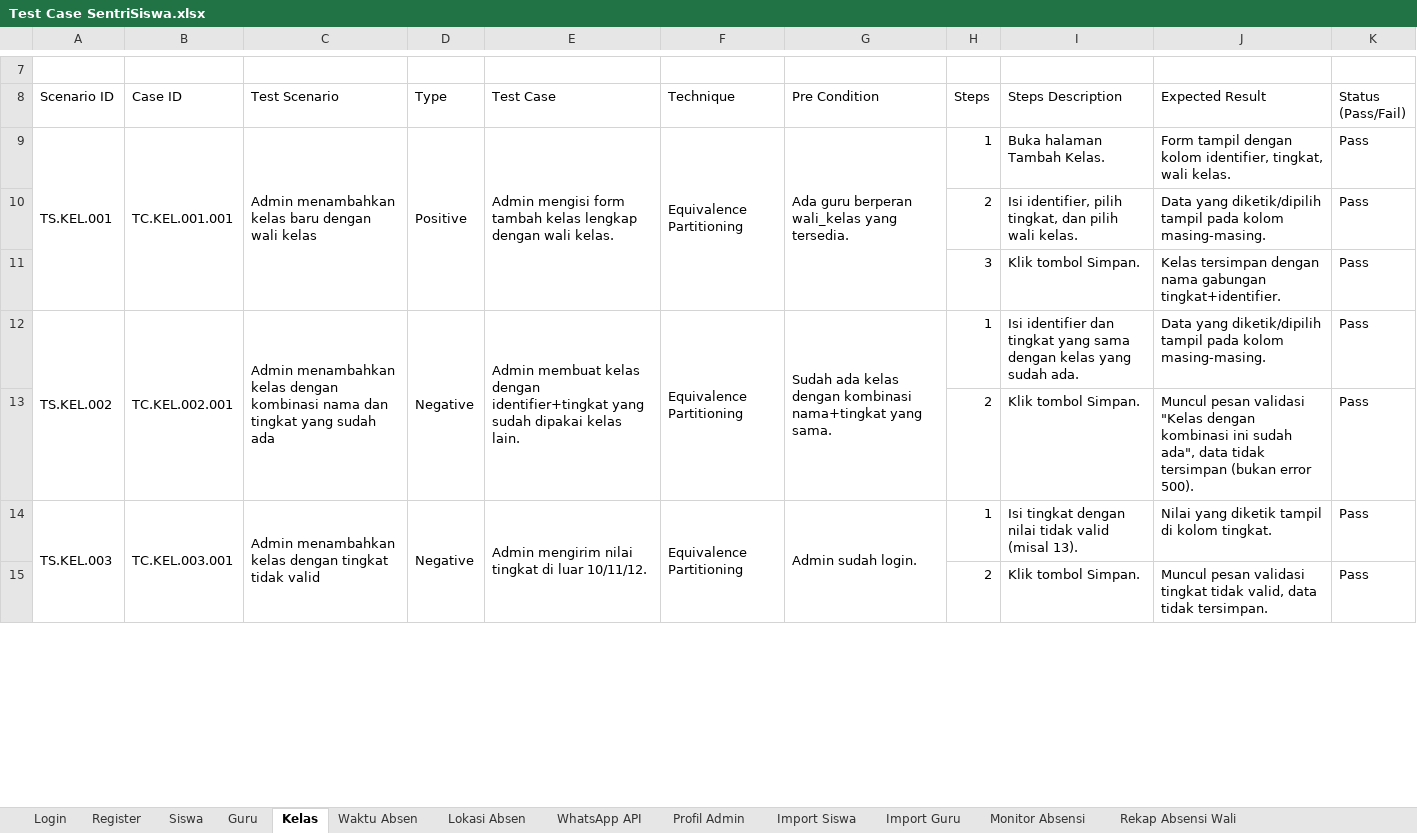
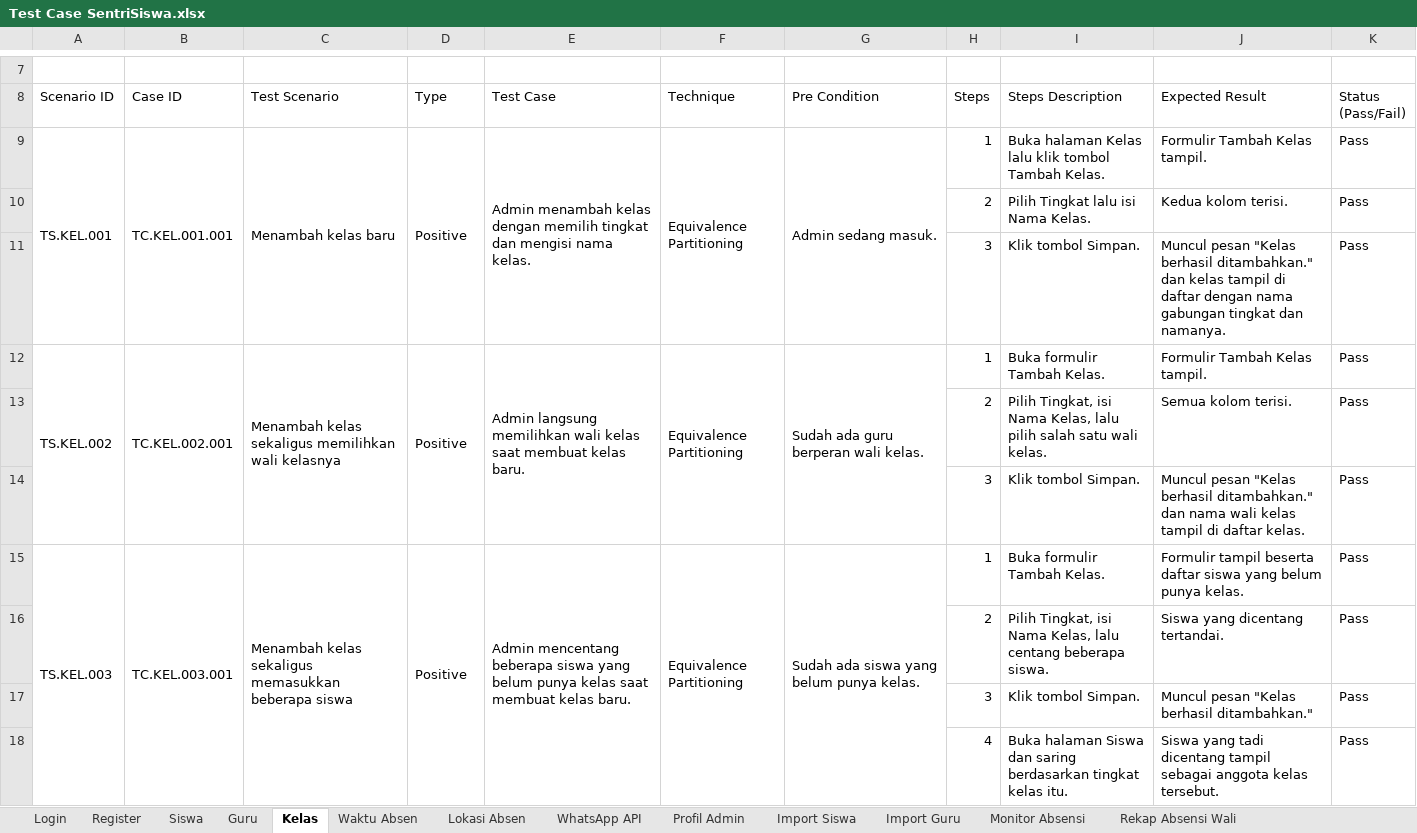
Before and after one commit to mfachriridha/sentriSiswa, an Excel workbook: docs/test_case/Test Case SentriSiswa.xlsx, sheet Kelas, drawn as a sheet; only a part is shown, gaps mark what is left out; values as stored, in another font and other column widths than the file's, no cell formats; addresses are those after the commit; the diff covers the shown part only; the diff names each change by its address in the sheet, - before the commit and + after, or states it on an @@ line.

```diff
--- a/docs/test_case/Test Case SentriSiswa.xlsx (sheet Kelas)
+++ b/docs/test_case/Test Case SentriSiswa.xlsx (sheet Kelas)
-C9 (Test Scenario): Admin menambahkan kelas baru dengan wali kelas
+C9 (Test Scenario): Menambah kelas baru
-E9 (Test Case): Admin mengisi form tambah kelas lengkap dengan wali kelas.
+E9 (Test Case): Admin menambah kelas dengan memilih tingkat dan mengisi nama kelas.
-G9 (Pre Condition): Ada guru berperan wali_kelas yang tersedia.
+G9 (Pre Condition): Admin sedang masuk.
-I9 (Steps Description): Buka halaman Tambah Kelas.
+I9 (Steps Description): Buka halaman Kelas lalu klik tombol Tambah Kelas.
-J9 (Expected Result): Form tampil dengan kolom identifier, tingkat, wali kelas.
+J9 (Expected Result): Formulir Tambah Kelas tampil.
-I10 (Steps Description): Isi identifier, pilih tingkat, dan pilih wali kelas.
+I10 (Steps Description): Pilih Tingkat lalu isi Nama Kelas.
-J10 (Expected Result): Data yang diketik/dipilih tampil pada kolom masing-masing.
+J10 (Expected Result): Kedua kolom terisi.
-J11 (Expected Result): Kelas tersimpan dengan nama gabungan tingkat+identifier.
+J11 (Expected Result): Muncul pesan "Kelas berhasil ditambahkan." dan kelas tampil di daftar dengan nama gabungan tingkat dan namanya.
-C12 (Test Scenario): Admin menambahkan kelas dengan kombinasi nama dan tingkat yang sudah ada
+C12 (Test Scenario): Menambah kelas sekaligus memilihkan wali kelasnya
-D12 (Type): Negative
+D12 (Type): Positive
-E12 (Test Case): Admin membuat kelas dengan identifier+tingkat yang sudah dipakai kelas lain.
+E12 (Test Case): Admin langsung memilihkan wali kelas saat membuat kelas baru.
-G12 (Pre Condition): Sudah ada kelas dengan kombinasi nama+tingkat yang sama.
+G12 (Pre Condition): Sudah ada guru berperan wali kelas.
-I12 (Steps Description): Isi identifier dan tingkat yang sama dengan kelas yang sudah ada.
+I12 (Steps Description): Buka formulir Tambah Kelas.
-J12 (Expected Result): Data yang diketik/dipilih tampil pada kolom masing-masing.
+J12 (Expected Result): Formulir Tambah Kelas tampil.
+row 13:  |  |  |  |  |  |  | 2 | Pilih Tingkat, isi Nama Kelas, lalu pilih salah satu wali kelas. | Semua kolom terisi. | Pass
-H14 (Steps): 2
+H14 (Steps): 3
-J14 (Expected Result): Muncul pesan validasi "Kelas dengan kombinasi ini sudah ada", data tidak tersimpan (bukan error 500).
+J14 (Expected Result): Muncul pesan "Kelas berhasil ditambahkan." dan nama wali kelas tampil di daftar kelas.
-C15 (Test Scenario): Admin menambahkan kelas dengan tingkat tidak valid
+C15 (Test Scenario): Menambah kelas sekaligus memasukkan beberapa siswa
-D15 (Type): Negative
+D15 (Type): Positive
-E15 (Test Case): Admin mengirim nilai tingkat di luar 10/11/12.
+E15 (Test Case): Admin mencentang beberapa siswa yang belum punya kelas saat membuat kelas baru.
-G15 (Pre Condition): Admin sudah login.
+G15 (Pre Condition): Sudah ada siswa yang belum punya kelas.
-I15 (Steps Description): Isi tingkat dengan nilai tidak valid (misal 13).
+I15 (Steps Description): Buka formulir Tambah Kelas.
-J15 (Expected Result): Nilai yang diketik tampil di kolom tingkat.
+J15 (Expected Result): Formulir tampil beserta daftar siswa yang belum punya kelas.
-I16 (Steps Description): Klik tombol Simpan.
+I16 (Steps Description): Pilih Tingkat, isi Nama Kelas, lalu centang beberapa siswa.
-J16 (Expected Result): Muncul pesan validasi tingkat tidak valid, data tidak tersimpan.
+J16 (Expected Result): Siswa yang dicentang tertandai.
+row 17:  |  |  |  |  |  |  | 3 | Klik tombol Simpan. | Muncul pesan "Kelas berhasil ditambahkan." | Pass
+row 18:  |  |  |  |  |  |  | 4 | Buka halaman Siswa dan saring berdasarkan tingkat kelas itu. | Siswa yang tadi dicentang tampil sebagai anggota kelas tersebut. | Pass
```
Also changed, not shown: 29 added rows, 47 edited cells and merged cells elsewhere in this sheet, sheet Guru, cell formats, 8 other files.
